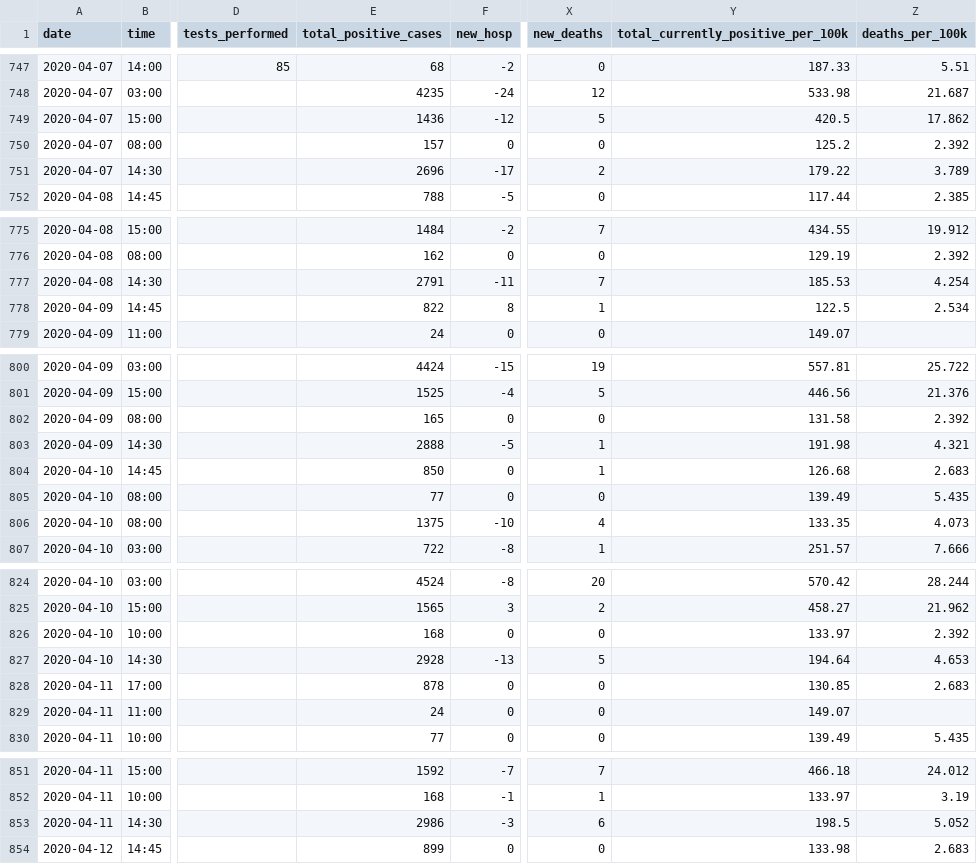
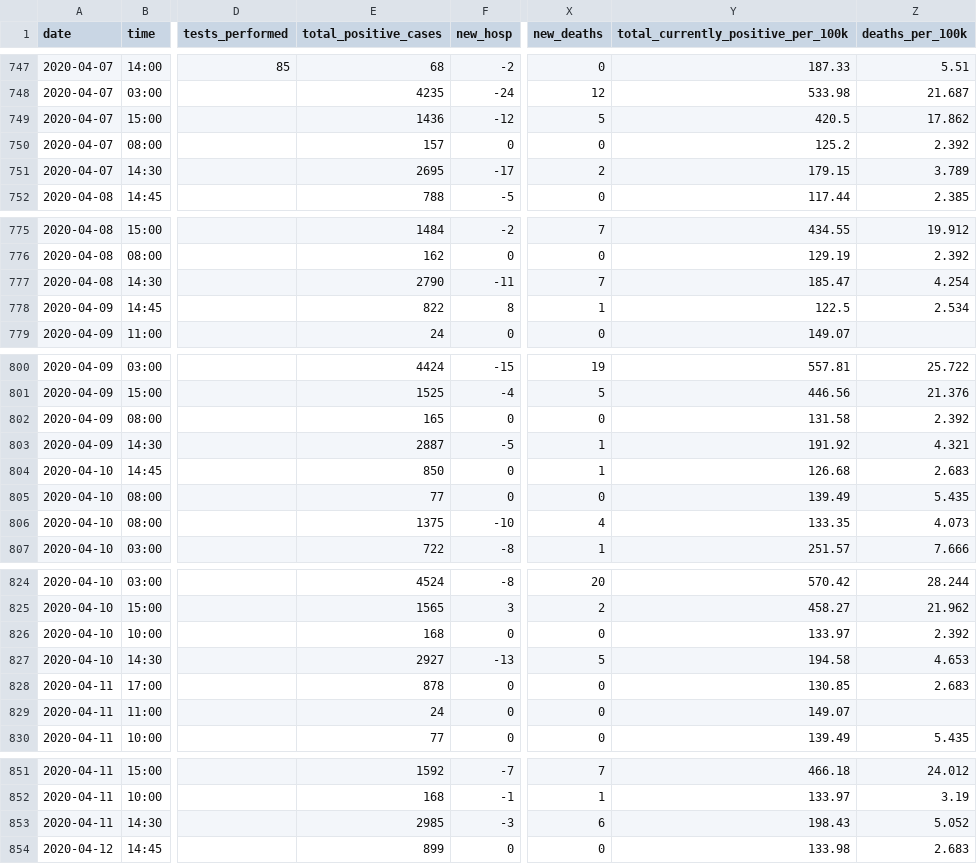
Before and after one commit to tgdbepe4/codvid_19_excel, a CSV file: python-scripts/output_openzh/dd-covid19-openzh-cantons-series_v2.csv, drawn as a sheet; only a part is shown, gaps mark what is left out; the diff covers the shown part only; the diff names each change by its address in the sheet, - before the commit and + after, or states it on an @@ line.

```diff
--- a/python-scripts/output_openzh/dd-covid19-openzh-cantons-series_v2.csv
+++ b/python-scripts/output_openzh/dd-covid19-openzh-cantons-series_v2.csv
-E751 (total_positive_cases): 2696
+E751 (total_positive_cases): 2695
-Y751: 179.22
+Y751: 179.15
-E777 (total_positive_cases): 2791
+E777 (total_positive_cases): 2790
-Y777: 185.53
+Y777: 185.47
-E803 (total_positive_cases): 2888
+E803 (total_positive_cases): 2887
-Y803: 191.98
+Y803: 191.92
-E827 (total_positive_cases): 2928
+E827 (total_positive_cases): 2927
-Y827: 194.64
+Y827: 194.58
-E853 (total_positive_cases): 2986
+E853 (total_positive_cases): 2985
-Y853: 198.5
+Y853: 198.43
```
Also changed, not shown: 1 added row and 40 edited cells elsewhere in this file, python-scripts/output_canton_series/BS-canton-time-series.csv, python-scripts/output_canton_series/ZH-canton-time-series.csv, 30 other files.
